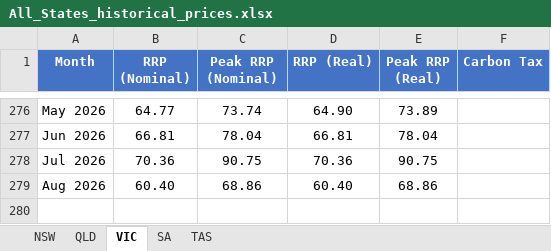
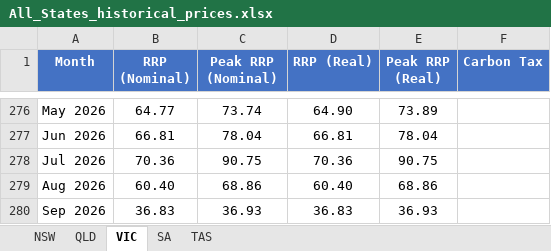
Before and after one commit to cutout-z/aemo-historical-prices, an Excel workbook: outputs/All_States_historical_prices.xlsx, sheet VIC, drawn as a sheet; only a part is shown, gaps mark what is left out; values as stored, in another font and other column widths than the file's, no borders; the diff names each change by its address in the sheet, - before the commit and + after, or states it on an @@ line.

```diff
--- a/outputs/All_States_historical_prices.xlsx (sheet VIC)
+++ b/outputs/All_States_historical_prices.xlsx (sheet VIC)
+row 280: Sep 2026 | 36.83 | 36.93 | 36.83 | 36.93
```
Also changed, not shown: sheet TAS, sheet NSW, sheet SA, sheet QLD, outputs/NSW_historical_prices.xlsx, outputs/QLD_historical_prices.xlsx, 4 other files.
